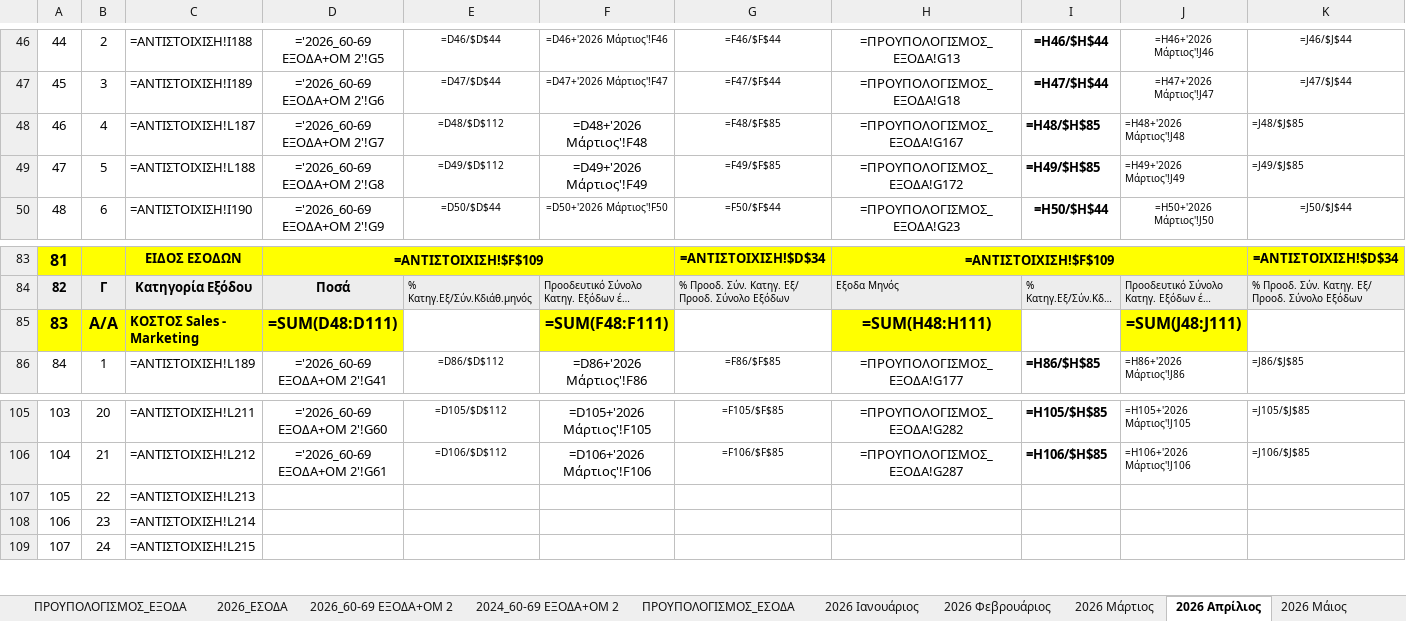
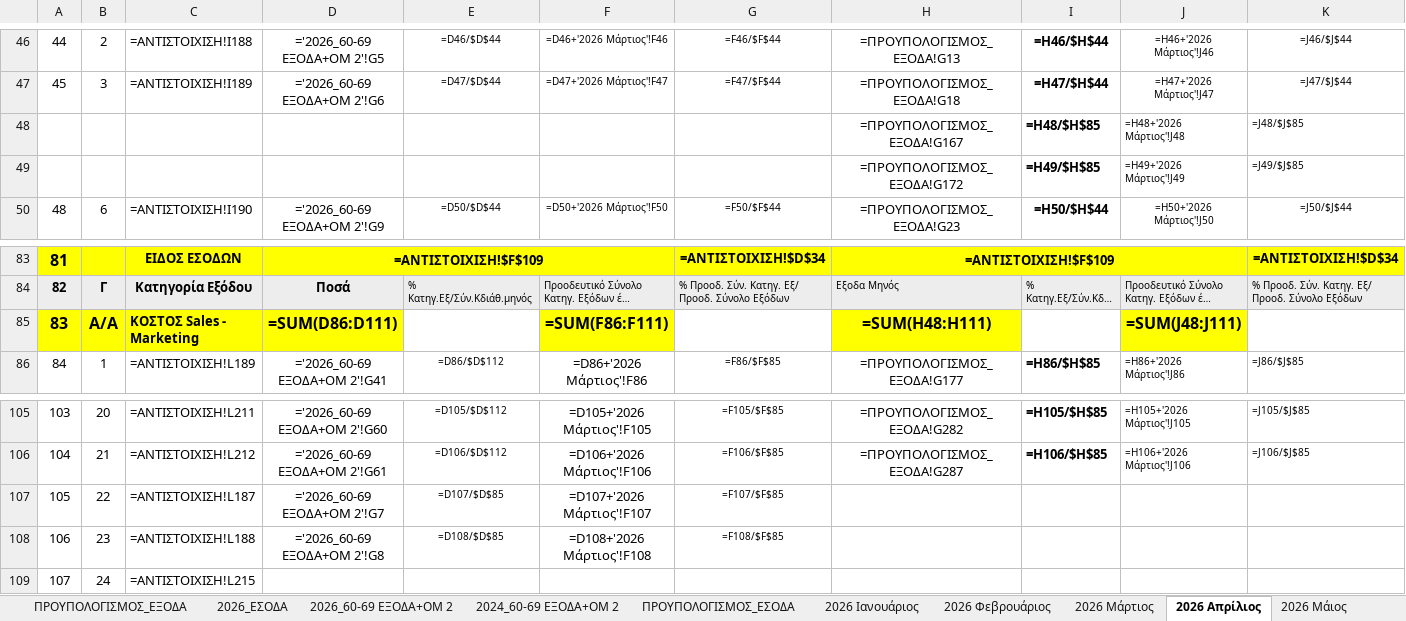
Before and after one commit to famguy123/COMBINED_PH1PH2, an Excel workbook: template_phase_2_cleaned_2026.xlsx, sheet 2026 Απρίλιος, drawn as a sheet; only a part is shown, gaps mark what is left out; long unchanged cells end in …; values as stored, in another font and other column widths than the file's, no borders; formulas without a stored value are shown as written; 1 other sheet too large or unreadable and not compared; the diff names each change by its address in the sheet, - before the commit and + after, or states it on an @@ line.

```diff
--- a/template_phase_2_cleaned_2026.xlsx (sheet 2026 Απρίλιος)
+++ b/template_phase_2_cleaned_2026.xlsx (sheet 2026 Απρίλιος)
-A48: 46
+A48: (empty)
-B48: 4
+B48: (empty)
-C48: =ΑΝΤΙΣΤΟΙΧΙΣΗ!L187
+C48: (empty)
-D48: ='2026_60-69 ΕΞΟΔΑ+ΟΜ 2'!G7
+D48: (empty)
-E48: =D48/$D$112
+E48: (empty)
-F48: =D48+'2026 Μάρτιος'!F48
+F48: (empty)
-G48: =F48/$F$85
+G48: (empty)
-A49: 47
+A49: (empty)
-B49: 5
+B49: (empty)
-C49: =ΑΝΤΙΣΤΟΙΧΙΣΗ!L188
+C49: (empty)
-D49: ='2026_60-69 ΕΞΟΔΑ+ΟΜ 2'!G8
+D49: (empty)
-E49: =D49/$D$112
+E49: (empty)
-F49: =D49+'2026 Μάρτιος'!F49
+F49: (empty)
-G49: =F49/$F$85
+G49: (empty)
-D85: =SUM(D48:D111)
+D85: =SUM(D86:D111)
-F85: =SUM(F48:F111)
+F85: =SUM(F86:F111)
-C107: =ΑΝΤΙΣΤΟΙΧΙΣΗ!L213
+C107: =ΑΝΤΙΣΤΟΙΧΙΣΗ!L187
-D107: (empty)
+D107: ='2026_60-69 ΕΞΟΔΑ+ΟΜ 2'!G7
-E107: (empty)
+E107: =D107/$D$85
-F107: (empty)
+F107: =D107+'2026 Μάρτιος'!F107
-G107: (empty)
+G107: =F107/$F$85
-C108: =ΑΝΤΙΣΤΟΙΧΙΣΗ!L214
+C108: =ΑΝΤΙΣΤΟΙΧΙΣΗ!L188
-D108: (empty)
+D108: ='2026_60-69 ΕΞΟΔΑ+ΟΜ 2'!G8
-E108: (empty)
+E108: =D108/$D$85
-F108: (empty)
+F108: =D108+'2026 Μάρτιος'!F108
-G108: (empty)
+G108: =F108/$F$85
```
Also changed, not shown: sheet 2026 Ιούνιος, sheet 2026 Ιούλιος, sheet 2026 Aύγουστος, sheet 2026 Μάιος, sheet 2026 Σεπτέμβριος, sheet 2026 Δεκέμβριος, 5 more sheets.
